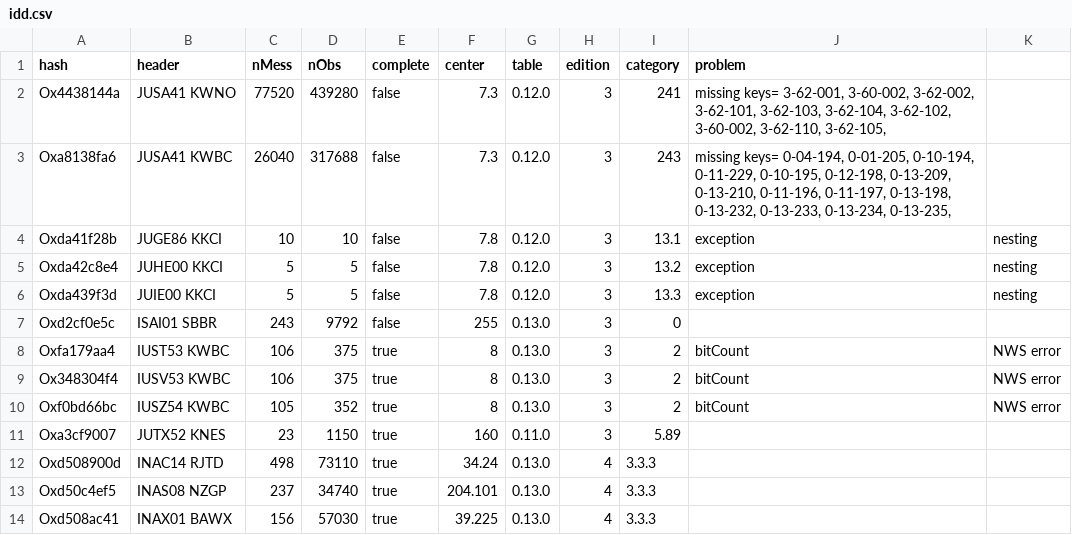
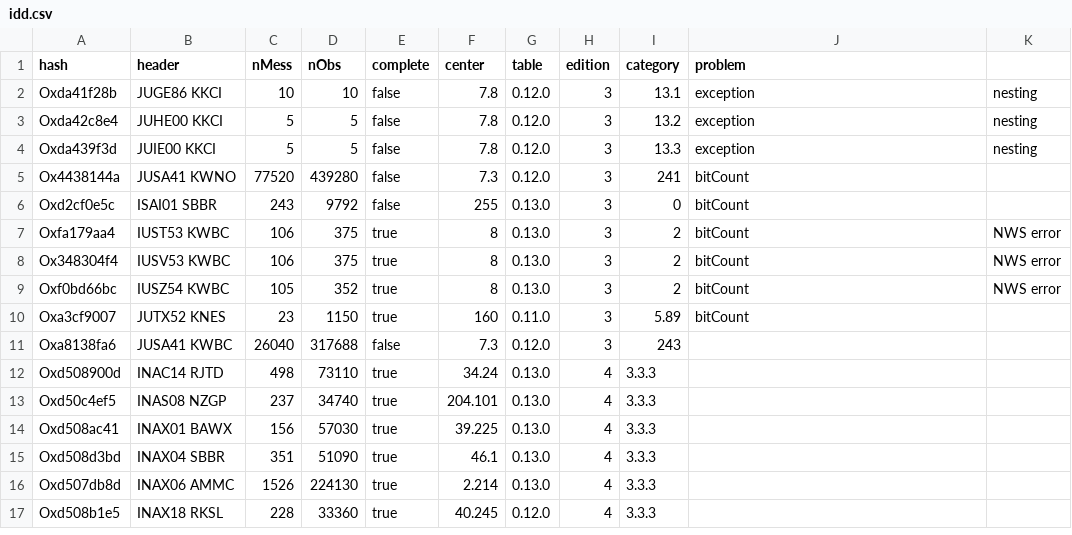
Before and after one commit to ooici-eoi/THREDDS, a CSV file: cdm/doc/bufr/idd.csv, drawn as a sheet; only a part is shown; the shorter side is filled out with more unchanged rows.

Commit message:
BUFR local tables - "complete" for idd bufr stream ( tho not necessarily correct!)
git-svn-id: http://svn.unidata.ucar.edu/repos/thredds/trunk@10515 2e3060e4-1ed8-cf1f-9cc2-9586e844a556

```diff
--- a/cdm/doc/bufr/idd.csv
+++ b/cdm/doc/bufr/idd.csv
@@ -1,4 +1,2 @@
 hash, header, nMess, nObs, complete, center, table, edition, category , problem,
-Ox4438144a, JUSA41 KWNO,77520,439280, false,7.3, 0.12.0,3,241,"missing keys= 3-62-001, 3-60-002, 3-62-002, 3-62-101, 3-62-103, 3-62-104, 3-62-102, 3-60-002, 3-62-110, 3-62-105, ",
-Oxa8138fa6, JUSA41 KWBC,26040,317688, false,7.3, 0.12.0,3,243,"missing keys= 0-04-194, 0-01-205, 0-10-194, 0-11-229, 0-10-195, 0-12-198, 0-13-209, 0-13-210, 0-11-196, 0-11-197, 0-13-198, 0-13-232, 0-13-233, 0-13-234, 0-13-235, ",
 Oxda41f28b, JUGE86 KKCI,10,10, false,7.8, 0.12.0,3,13.1,exception,nesting
@@ -6,3 +4,4 @@ Oxda42c8e4, JUHE00 KKCI,5,5, false,7.8, 0.12.0,3,13.2,exception,nesting
 Oxda439f3d, JUIE00 KKCI,5,5, false,7.8, 0.12.0,3,13.3,exception,nesting
-Oxd2cf0e5c, ISAI01 SBBR,243,9792, false,255, 0.13.0,3,0,,
+Ox4438144a, JUSA41 KWNO,77520,439280, false,7.3, 0.12.0,3,241,bitCount,
+Oxd2cf0e5c, ISAI01 SBBR,243,9792, false,255, 0.13.0,3,0,bitCount,
 Oxfa179aa4, IUST53 KWBC,106,375, true,8, 0.13.0,3,2,bitCount,NWS error
@@ -10,3 +9,4 @@ Ox348304f4, IUSV53 KWBC,106,375, true,8, 0.13.0,3,2,bitCount,NWS error
 Oxf0bd66bc, IUSZ54 KWBC,105,352, true,8, 0.13.0,3,2,bitCount,NWS error
-Oxa3cf9007, JUTX52 KNES,23,1150, true,160, 0.11.0,3,5.89,,
+Oxa3cf9007, JUTX52 KNES,23,1150, true,160, 0.11.0,3,5.89,bitCount,
+Oxa8138fa6, JUSA41 KWBC,26040,317688, false,7.3, 0.12.0,3,243,,
 Oxd508900d, INAC14 RJTD,498,73110, true,34.24, 0.13.0,4, 3.3.3 ,,
```
Also changed, not shown: bufrTables/src/main/resources/resources/bufrTables/local/tablelookup.csv, 20 other files.
